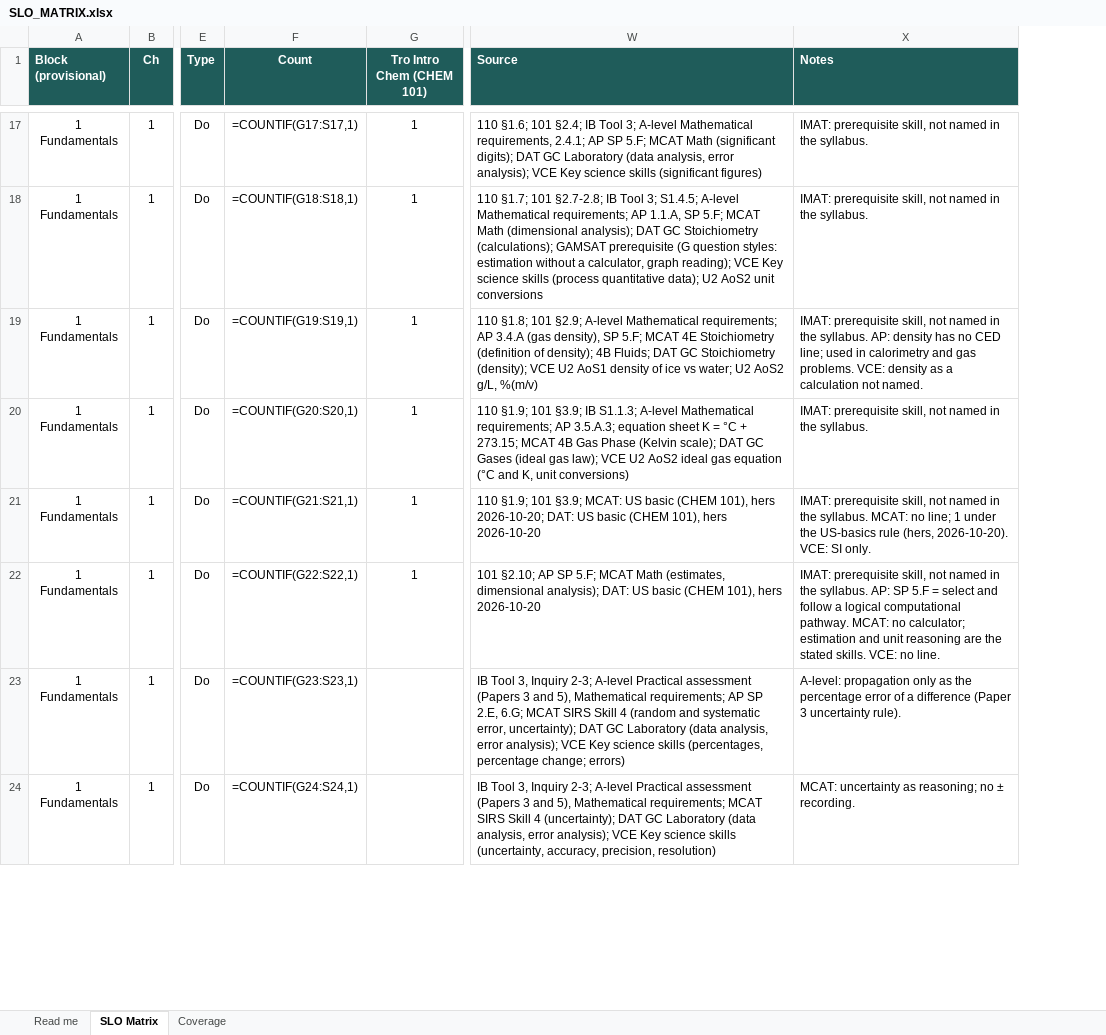
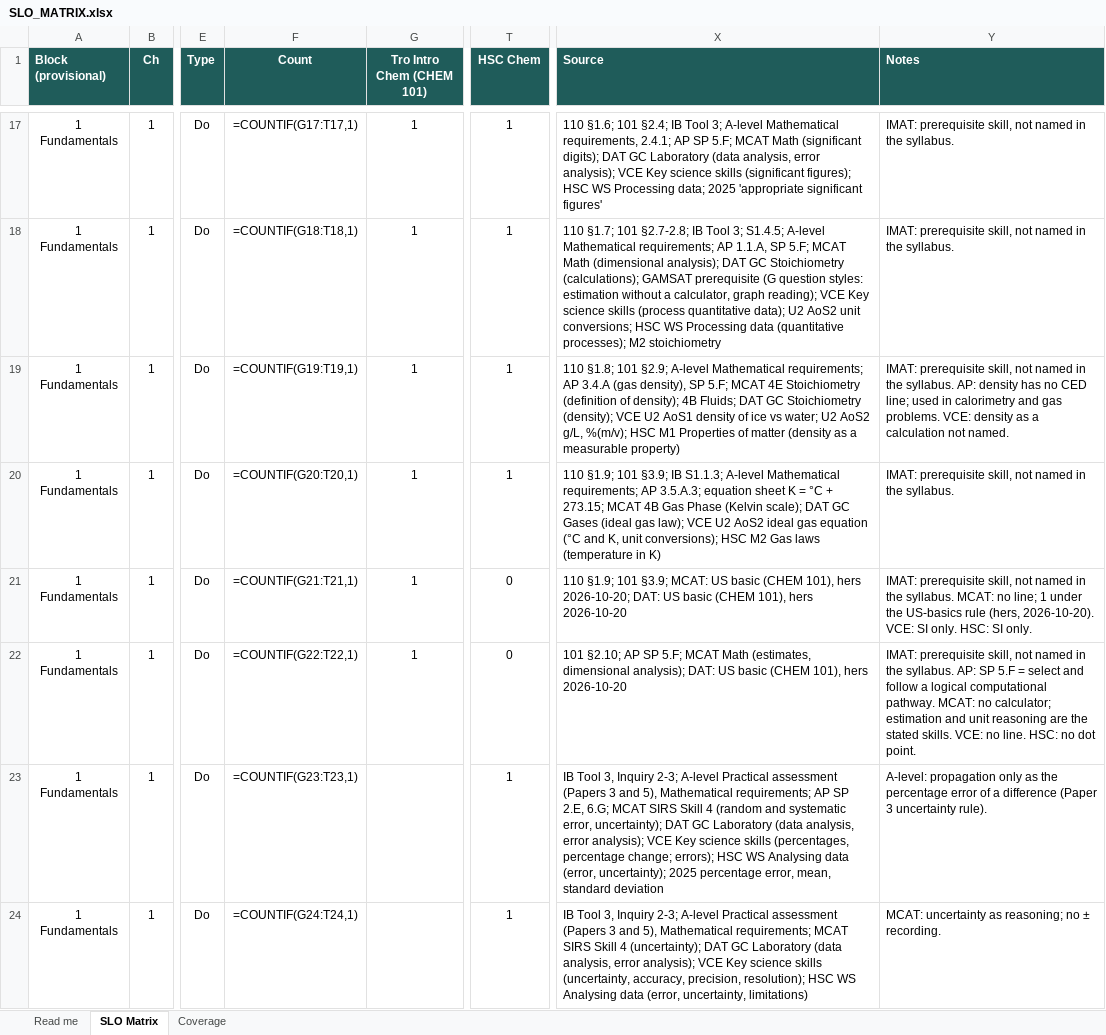
Before and after one commit to chem-coder/chem-games, an Excel workbook: documentation/slo-matrix/SLO_MATRIX.xlsx, sheet SLO Matrix, drawn as a sheet; only a part is shown, gaps mark what is left out; values as stored, in another font and other column widths than the file's, no borders; formulas without a stored value are shown as written; conditional formats not drawn; addresses are those after the commit; the diff covers the shown part only; the diff names each change by its address in the sheet, - before the commit and + after, or states it on an @@ line.

```diff
--- a/documentation/slo-matrix/SLO_MATRIX.xlsx (sheet SLO Matrix)
+++ b/documentation/slo-matrix/SLO_MATRIX.xlsx (sheet SLO Matrix)
+column T (HSC Chem), rows 17-24: 1 | 1 | 1 | 1 | 0 | 0 | 1 | 1
-F17 (Count): =COUNTIF(G17:S17,1)
+F17 (Count): =COUNTIF(G17:T17,1)
-X17 (Source): …skills (significant figures)
+X17 (Source): …skills (significant figures); HSC WS Processing data; 2025 'appropriate significant figures'
-F18 (Count): =COUNTIF(G18:S18,1)
+F18 (Count): =COUNTIF(G18:T18,1)
-X18 (Source): …AoS2 unit conversions
+X18 (Source): …AoS2 unit conversions; HSC WS Processing data (quantitative processes); M2 stoichiometry
-F19 (Count): =COUNTIF(G19:S19,1)
+F19 (Count): =COUNTIF(G19:T19,1)
-X19 (Source): …AoS2 g/L, %(m/v)
+X19 (Source): …AoS2 g/L, %(m/v); HSC M1 Properties of matter (density as a measurable property)
-F20 (Count): =COUNTIF(G20:S20,1)
+F20 (Count): =COUNTIF(G20:T20,1)
-X20 (Source): …K, unit conversions)
+X20 (Source): …K, unit conversions); HSC M2 Gas laws (temperature in K)
-F21 (Count): =COUNTIF(G21:S21,1)
+F21 (Count): =COUNTIF(G21:T21,1)
-Y21 (Notes): …SI only.
+Y21 (Notes): …SI only. HSC: SI only.
-F22 (Count): =COUNTIF(G22:S22,1)
+F22 (Count): =COUNTIF(G22:T22,1)
-Y22 (Notes): …no line.
+Y22 (Notes): …no line. HSC: no dot point.
-F23 (Count): =COUNTIF(G23:S23,1)
+F23 (Count): =COUNTIF(G23:T23,1)
-X23 (Source): …percentage change; errors)
+X23 (Source): …percentage change; errors); HSC WS Analysing data (error, uncertainty); 2025 percentage error, mean, standard deviation
-F24 (Count): =COUNTIF(G24:S24,1)
+F24 (Count): =COUNTIF(G24:T24,1)
-X24 (Source): …accuracy, precision, resolution)
+X24 (Source): …accuracy, precision, resolution); HSC WS Analysing data (error, uncertainty, limitations)
```
Also changed, not shown: 1136 edited cells elsewhere in this sheet, sheet Coverage, sheet Read me, 1 other file.
